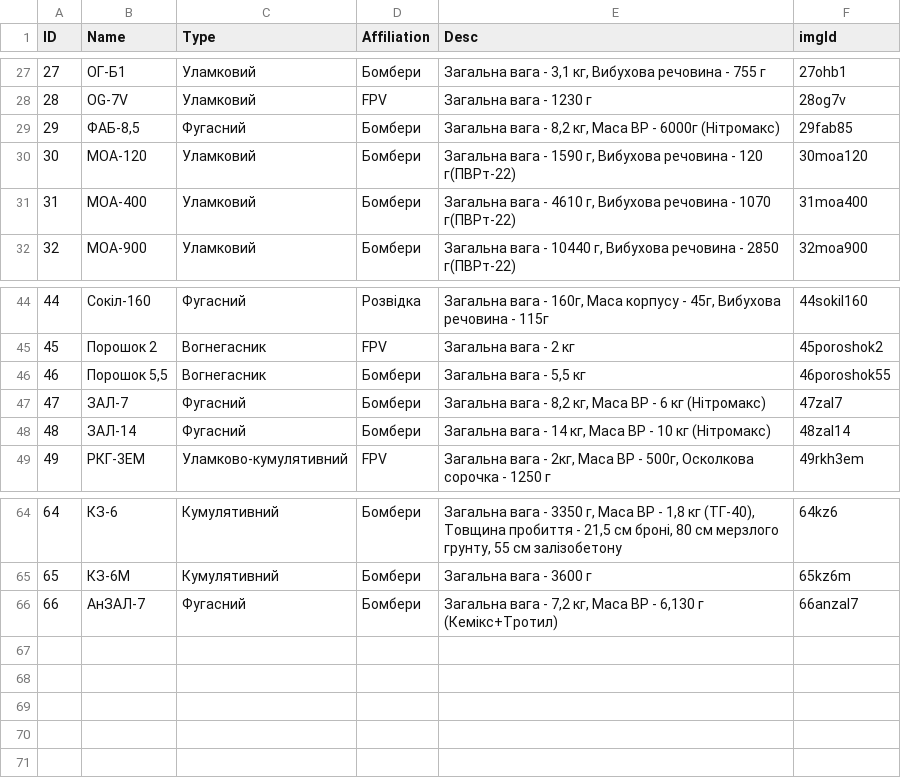
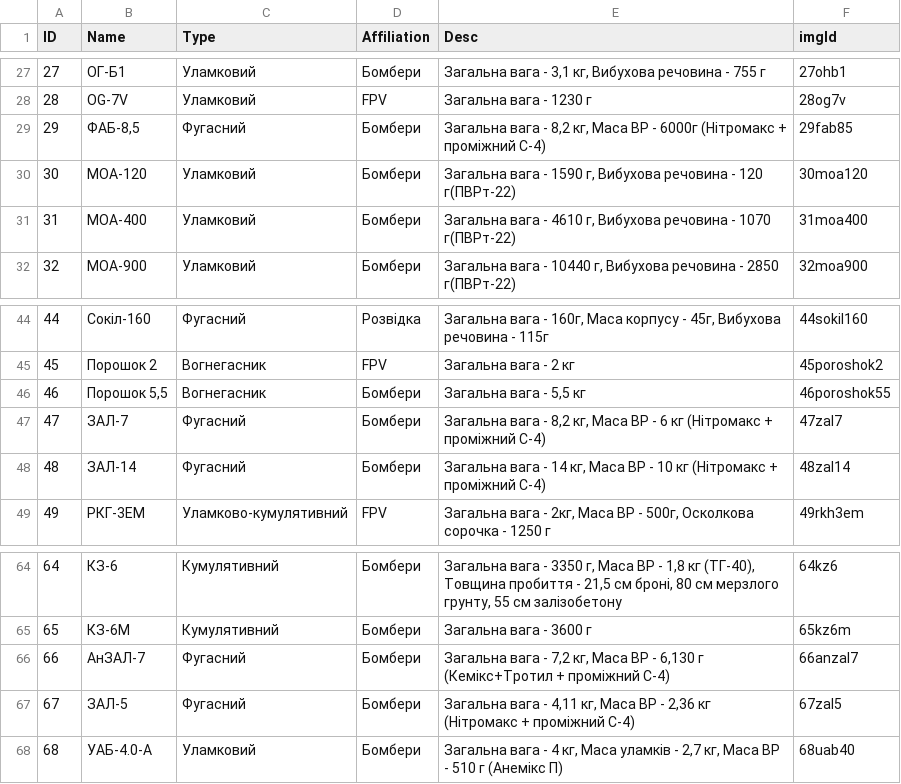
Before and after one commit to Tantsa98/mp125, a CSV file: data/BK.csv, drawn as a sheet; only a part is shown, gaps mark what is left out.

```diff
--- a/data/BK.csv
+++ b/data/BK.csv
@@ -28,3 +28,3 @@ ID,Name,Type,Affiliation,Desc,imgId
 28,OG-7V,Уламковий,FPV,"Загальна вага - 1230 г",28og7v
-29,"ФАБ-8,5",Фугасний,Бомбери,"Загальна вага - 8,2 кг, Маса ВР - 6000г (Нітромакс) ",29fab85
+29,"ФАБ-8,5",Фугасний,Бомбери,"Загальна вага - 8,2 кг, Маса ВР - 6000г (Нітромакс + проміжний C-4) ",29fab85
 30,МОА-120,Уламковий,Бомбери,"Загальна вага - 1590 г, Вибухова речовина - 120 г(ПВРт-22)",30moa120
@@ -46,4 +46,4 @@ ID,Name,Type,Affiliation,Desc,imgId
 46,"Порошок 5,5",Вогнегасник,Бомбери,"Загальна вага - 5,5 кг",46poroshok55
-47,ЗАЛ-7,Фугасний,Бомбери,"Загальна вага - 8,2 кг, Маса ВР - 6 кг (Нітромакс) ",47zal7
-48,ЗАЛ-14,Фугасний,Бомбери,"Загальна вага - 14 кг, Маса ВР - 10 кг (Нітромакс) ",48zal14
+47,ЗАЛ-7,Фугасний,Бомбери,"Загальна вага - 8,2 кг, Маса ВР - 6 кг (Нітромакс + проміжний C-4) ",47zal7
+48,ЗАЛ-14,Фугасний,Бомбери,"Загальна вага - 14 кг, Маса ВР - 10 кг (Нітромакс + проміжний C-4) ",48zal14
 49,РКГ-3ЕМ,Уламково-кумулятивний,FPV,"Загальна вага - 2кг, Маса ВР - 500г, Осколкова сорочка - 1250 г",49rkh3em
@@ -65,2 +65,4 @@ ID,Name,Type,Affiliation,Desc,imgId
 65,КЗ-6М,Кумулятивний,Бомбери,"Загальна вага - 3600 г",65kz6m
-66,АнЗАЛ-7,Фугасний,Бомбери,"Загальна вага - 7,2 кг, Маса ВР - 6,130 г (Кемікс+Тротил)",66anzal7
+66,АнЗАЛ-7,Фугасний,Бомбери,"Загальна вага - 7,2 кг, Маса ВР - 6,130 г (Кемікс+Тротил + проміжний C-4)",66anzal7
+67,ЗАЛ-5,Фугасний,Бомбери,"Загальна вага - 4,11 кг, Маса ВР - 2,36 кг (Нітромакс + проміжний C-4)",67zal5
+68,УАБ-4.0-А,Уламковий,Бомбери,"Загальна вага - 4 кг, Маса уламків - 2,7 кг, Маса ВР - 510 г (Анемікс П)",68uab40
```
Also changed, not shown: 3 other files.
